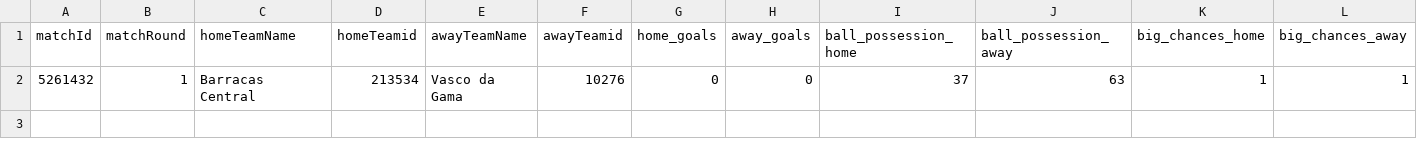
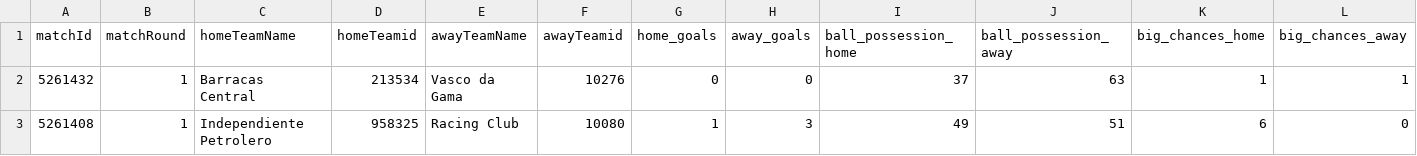
Before and after one commit to bolaxel/sudamericana26-data, a CSV file: matchStats/csv/fotmob_match_stats.csv, drawn as a sheet; only a part is shown; rows hold the shown columns only; the diff names each change by its address in the sheet, - before the commit and + after, or states it on an @@ line.

Commit message:
2nd match data

```diff
--- a/matchStats/csv/fotmob_match_stats.csv
+++ b/matchStats/csv/fotmob_match_stats.csv
+row 3: 5261408 | 1 | Independiente Petrolero | 958325 | Racing Club | 10080 | 1 | 3 | 49 | 51 | 6 | 0
```
Also changed, not shown: 6 other files.
